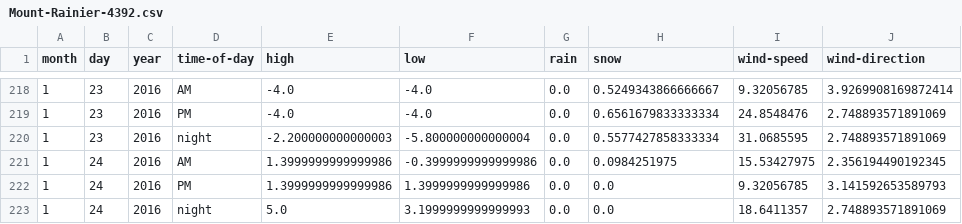
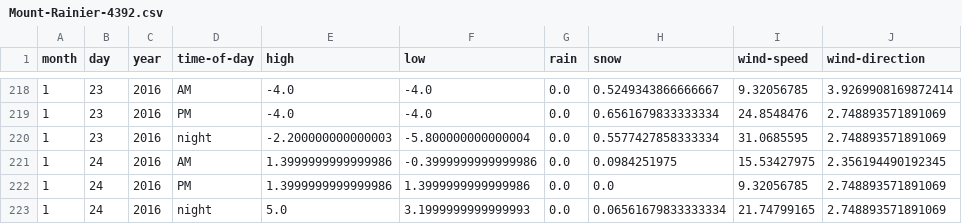
Before and after one commit to psathyrella/weatherhistory, a CSV file: mtwx/Mount-Rainier-4392.csv, drawn as a sheet; only a part is shown, gaps mark what is left out.

```diff
--- a/mtwx/Mount-Rainier-4392.csv
+++ b/mtwx/Mount-Rainier-4392.csv
@@ -221,3 +221,3 @@ month,day,year,time-of-day,high,low,rain,snow,wind-speed,wind-direction
 1,24,2016,AM,1.3999999999999986,-0.3999999999999986,0.0,0.0984251975,15.53427975,2.356194490192345
-1,24,2016,PM,1.3999999999999986,1.3999999999999986,0.0,0.0,9.32056785,3.141592653589793
-1,24,2016,night,5.0,3.1999999999999993,0.0,0.0,18.6411357,2.748893571891069
+1,24,2016,PM,1.3999999999999986,1.3999999999999986,0.0,0.0,9.32056785,2.748893571891069
+1,24,2016,night,5.0,3.1999999999999993,0.0,0.06561679833333334,21.74799165,2.748893571891069
```
Also changed, not shown: mtwx/Big-Four-Mountain-1878.csv, mtwx/Liberty-Bell-Mountain-2353.csv, 19 other files.
